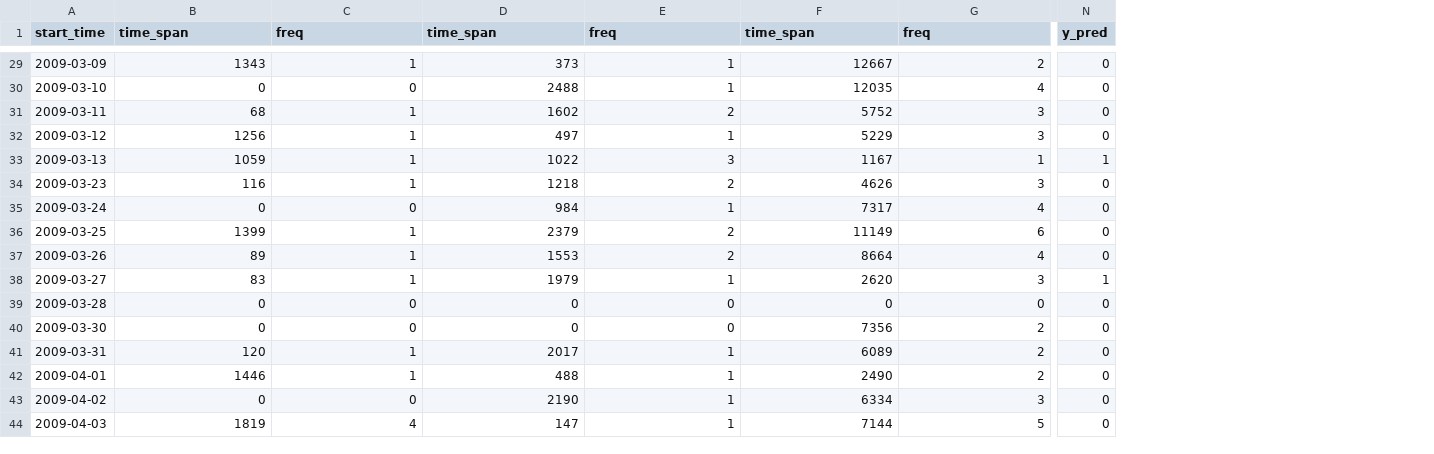
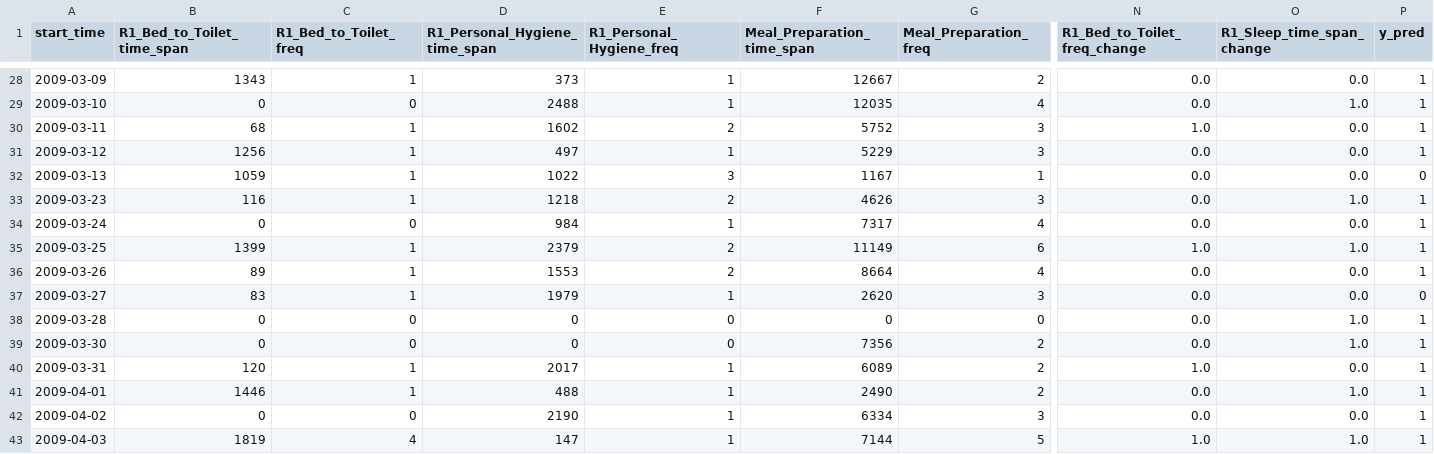
Before and after one commit to wendiganyu/IOTPhase2, a CSV file: resample_by_day_concat_KMeans_result.csv, drawn as a sheet; only a part is shown, gaps mark what is left out; addresses are those after the commit; the diff covers the shown part only; the diff names each change by its address in the sheet, - before the commit and + after, or states it on an @@ line.

```diff
--- a/resample_by_day_concat_KMeans_result.csv
+++ b/resample_by_day_concat_KMeans_result.csv
+column N (R1_Bed_to_Toilet_freq_change), rows 28-43: 0.0 | 0.0 | 1.0 | 0.0 | 0.0 | 0.0 | 0.0 | 1.0 | 0.0 | 0.0 | 0.0 | 0.0 | 1.0 | 0.0 | 0.0 | 1.0
+column O (R1_Sleep_time_span_change), rows 28-43: 0.0 | 1.0 | 0.0 | 0.0 | 0.0 | 1.0 | 0.0 | 1.0 | 0.0 | 0.0 | 1.0 | 1.0 | 0.0 | 1.0 | 0.0 | 1.0
-B1: time_span
+B1: R1_Bed_to_Toilet_time_span
-C1: freq
+C1: R1_Bed_to_Toilet_freq
-D1: time_span
+D1: R1_Personal_Hygiene_time_span
-E1: freq
+E1: R1_Personal_Hygiene_freq
-F1: time_span
+F1: Meal_Preparation_time_span
-G1: freq
+G1: Meal_Preparation_freq
-P28:P31 (y_pred): 0
+P28:P31 (y_pred): 1
-P32 (y_pred): 1
+P32 (y_pred): 0
-P33:P36 (y_pred): 0
+P33:P36 (y_pred): 1
-P37 (y_pred): 1
+P37 (y_pred): 0
-P38:P43 (y_pred): 0
+P38:P43 (y_pred): 1
```
Also changed, not shown: 1 removed row and 32 edited cells elsewhere in this file, 38 other files.
